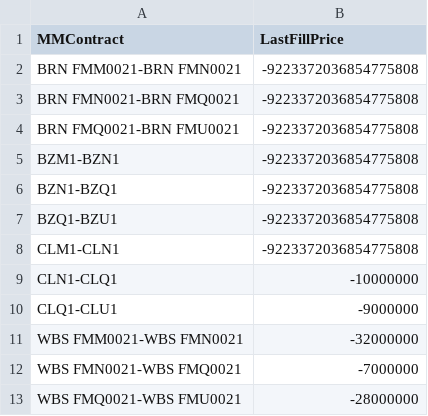
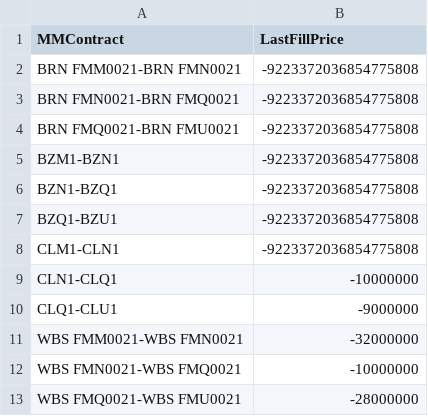
Before and after one commit to kzhdev/strats, a CSV file: config/cross_minimal/mm_last_fill_price_file.csv, drawn as a sheet.

```diff
--- a/config/cross_minimal/mm_last_fill_price_file.csv
+++ b/config/cross_minimal/mm_last_fill_price_file.csv
@@ -11,3 +11,3 @@ CLQ1-CLU1,-9000000
 WBS FMM0021-WBS FMN0021,-32000000
-WBS FMN0021-WBS FMQ0021,-7000000
+WBS FMN0021-WBS FMQ0021,-10000000
 WBS FMQ0021-WBS FMU0021,-28000000
```
Also changed, not shown: config/cross_minimal/model.smallcross.csv, 3 other files.
